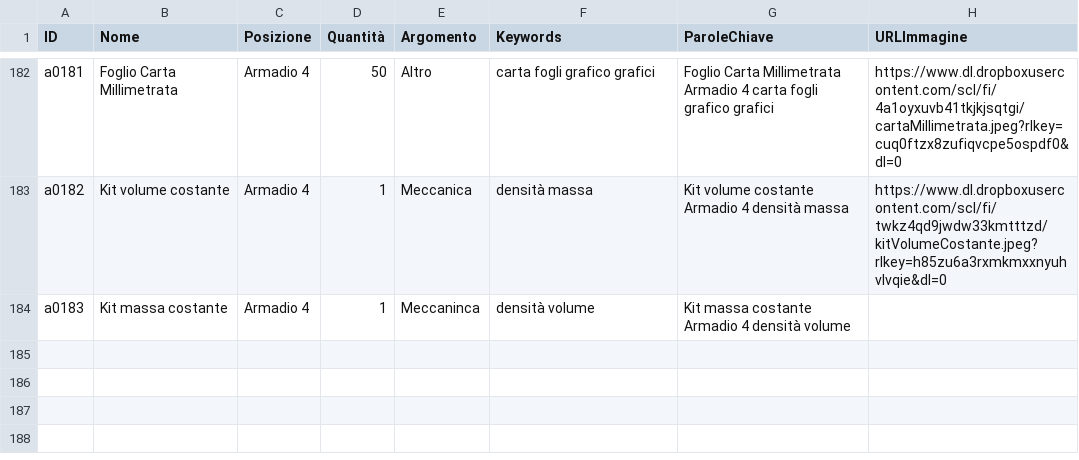
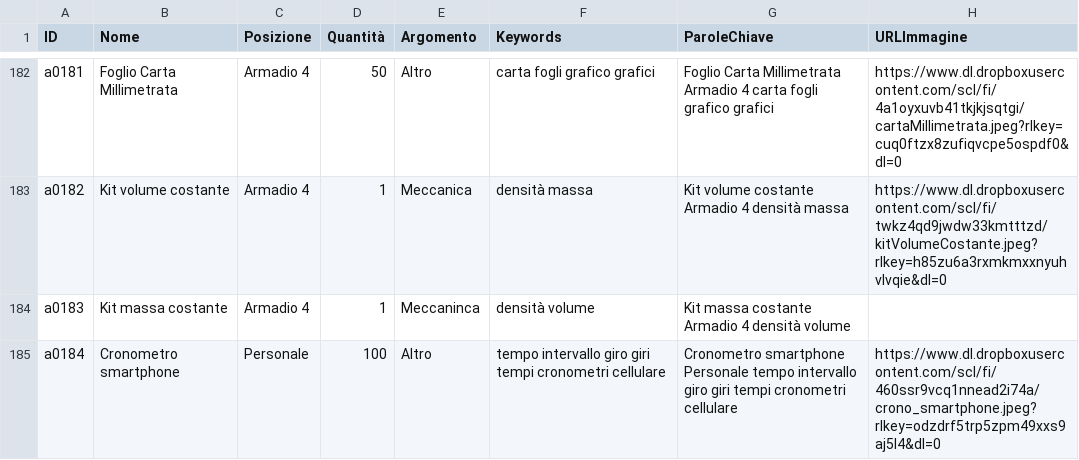
Before and after one commit to incontriconlafisica/archivioLab, a CSV file: ArchivioMateriali.csv, drawn as a sheet; only a part is shown, gaps mark what is left out; the diff names each change by its address in the sheet, - before the commit and + after, or states it on an @@ line.

Commit message:
Update ArchivioMateriali.csv

```diff
--- a/ArchivioMateriali.csv
+++ b/ArchivioMateriali.csv
+row 185: a0184 | Cronometro smartphone | Personale | 100 | Altro | tempo intervallo giro giri tempi cronometri cellulare | Cronometro smartphone Personale tempo intervallo giro giri tempi cronometri cellulare | https://www.dl.dropboxusercontent.com/scl/fi/460ssr9vcq1nnead2i74a/crono_smartphone.jpeg?rlkey=odzdrf5trp5zpm49xxs9aj5l4&dl=0
```
